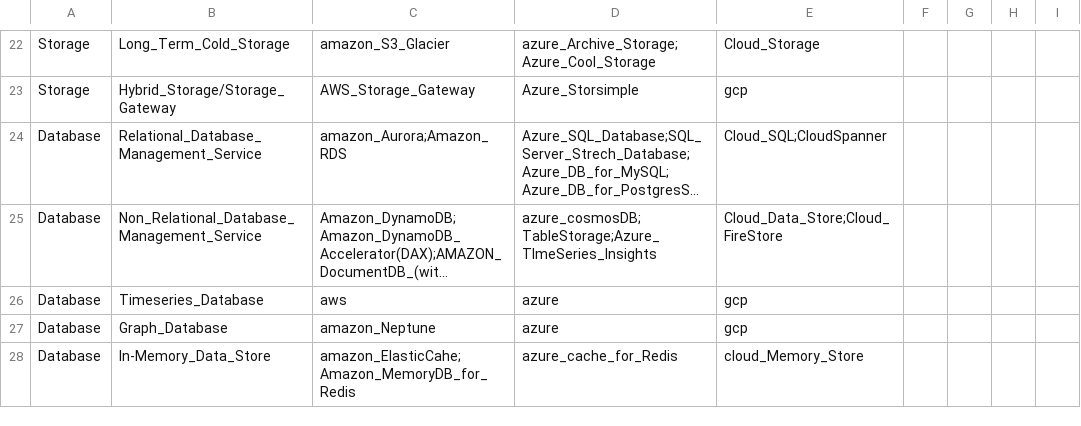
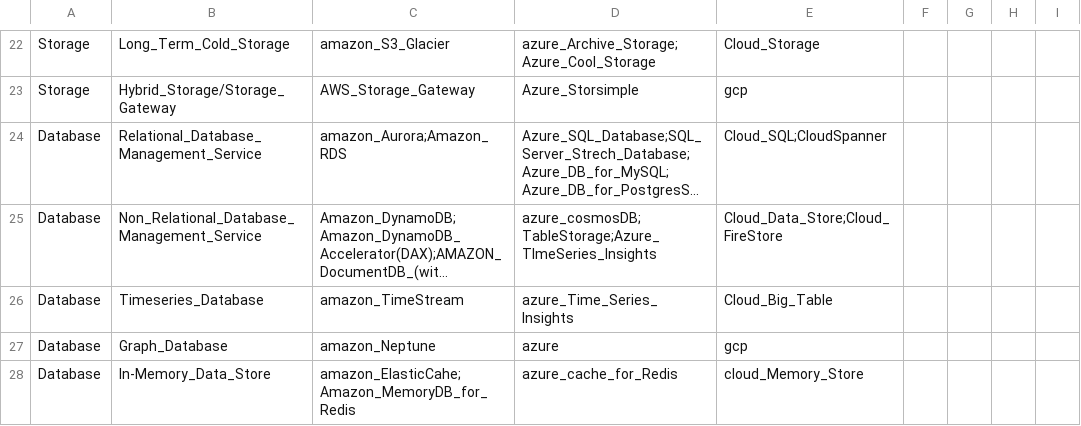
Before and after one commit to ag143/Json, a CSV file: cloud/cloudservices.csv, drawn as a sheet; only a part is shown, gaps mark what is left out; long unchanged cells end in …; the diff covers the shown part only; the diff names each change by its address in the sheet, - before the commit and + after, or states it on an @@ line.

Commit message:
Update cloudservices.csv

```diff
--- a/cloud/cloudservices.csv
+++ b/cloud/cloudservices.csv
-C26: aws
+C26: amazon_TimeStream
-D26: azure
+D26: azure_Time_Series_Insights
-E26: gcp
+E26: Cloud_Big_Table
```
Also changed, not shown: 7 edited cells elsewhere in this file.
